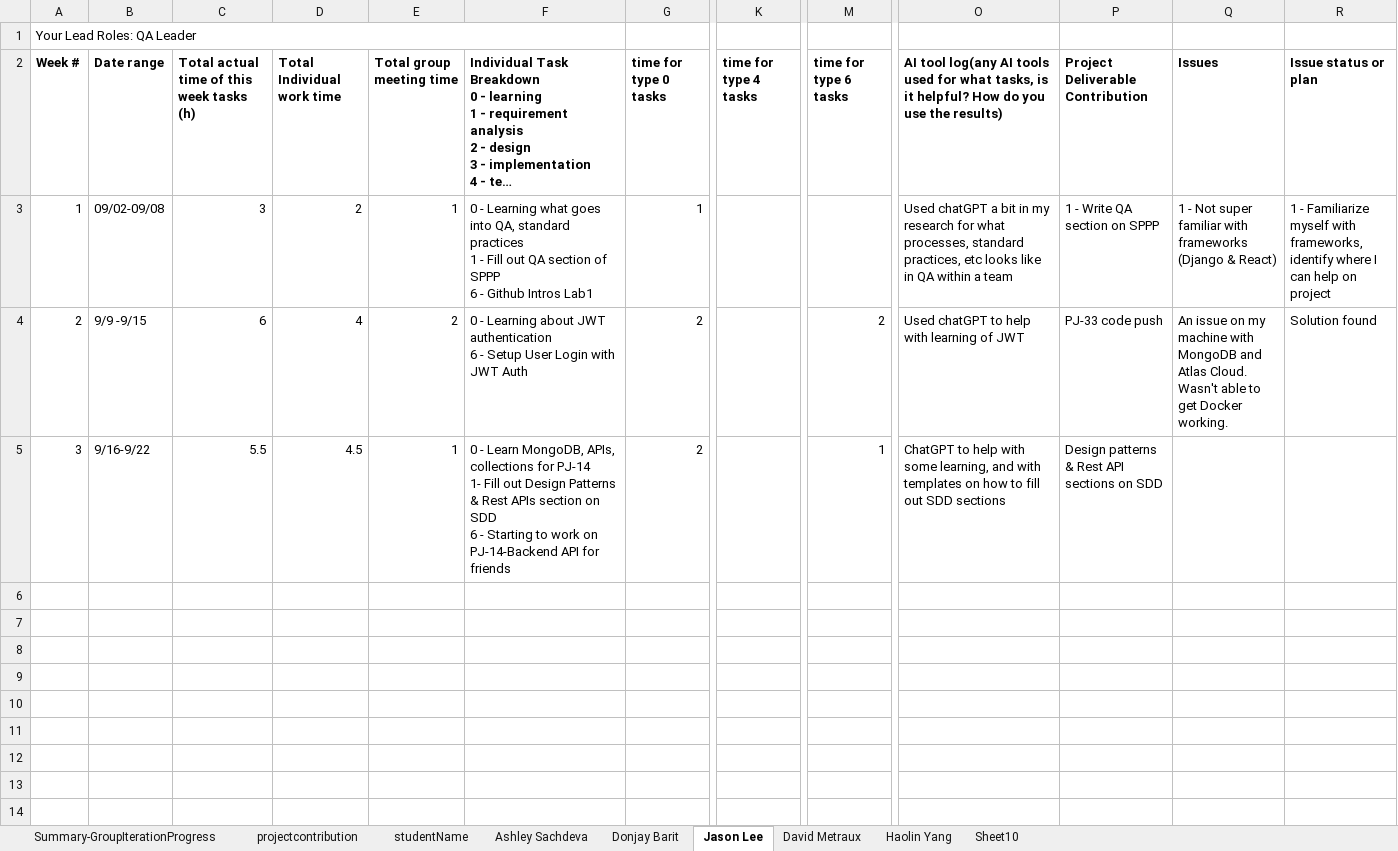
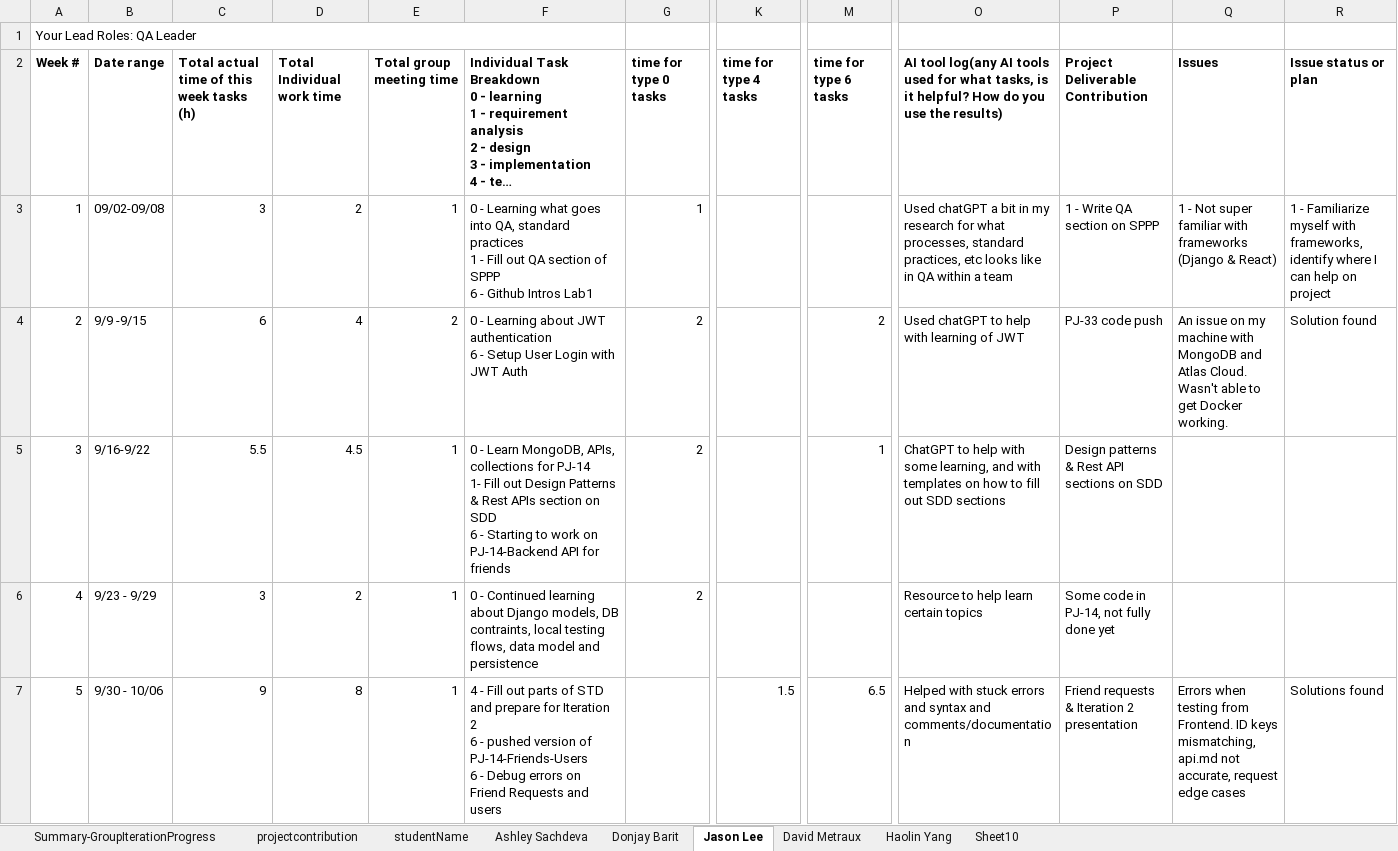
Before and after one commit to BUMETCS673/cs673olf25project-cs673olf25_team3, an Excel workbook: doc/CS673_progressreport_team3.xlsx, sheet Jason Lee, drawn as a sheet; only a part is shown, gaps mark what is left out; long unchanged cells end in …; values as stored, in another font and other column widths than the file's, no borders; charts and pictures not drawn; rows hold the shown columns only; ↵ is a line break in a cell; the diff names each change by its address in the sheet, - before the commit and + after, or states it on an @@ line.

```diff
--- a/doc/CS673_progressreport_team3.xlsx (sheet Jason Lee)
+++ b/doc/CS673_progressreport_team3.xlsx (sheet Jason Lee)
+row 6: 4 | 9/23 - 9/29 | 3 | 2 | 1 | 0 - Continued learning about Django models, DB contraints, local testing flows, data model and persistence | 2 |  |  | Resource to help learn certain topics | Some code in PJ-14, not fully done yet
+row 7: 5 | 9/30 - 10/06 | 9 | 8 | 1 | 4 - Fill out parts of STD and prepare for Iteration 2 ↵ 6 - pushed version of PJ-14-Friends-Users ↵ 6 - Debug errors on Friend Requests and users |  | 1.5 | 6.5 | Helped with stuck errors and syntax and comments/documentation | Friend requests & Iteration 2 presentation | Errors when testing from Frontend. ID keys mismatching, api.md not accurate, request edge cases | Solutions found
```
Also changed, not shown: sheet Ashley Sachdeva, sheet Donjay Barit, sheet David Metraux, sheet Haolin Yang, sheet Summary-GroupIterationProgress, doc/CS673_SPPP_RiskManagement_team3.xlsx, 7 other files.
